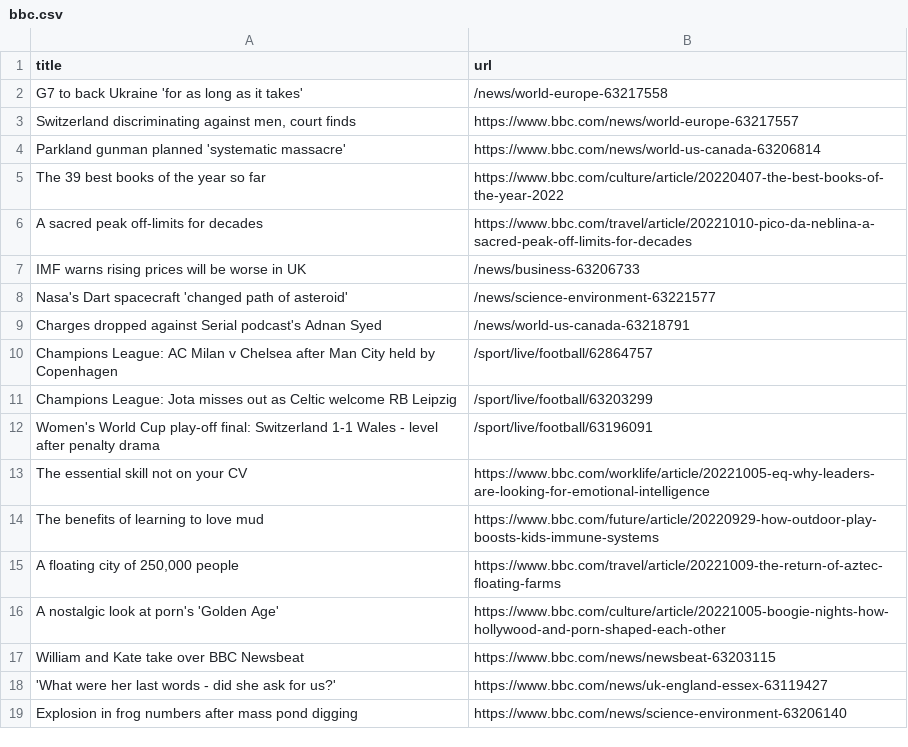
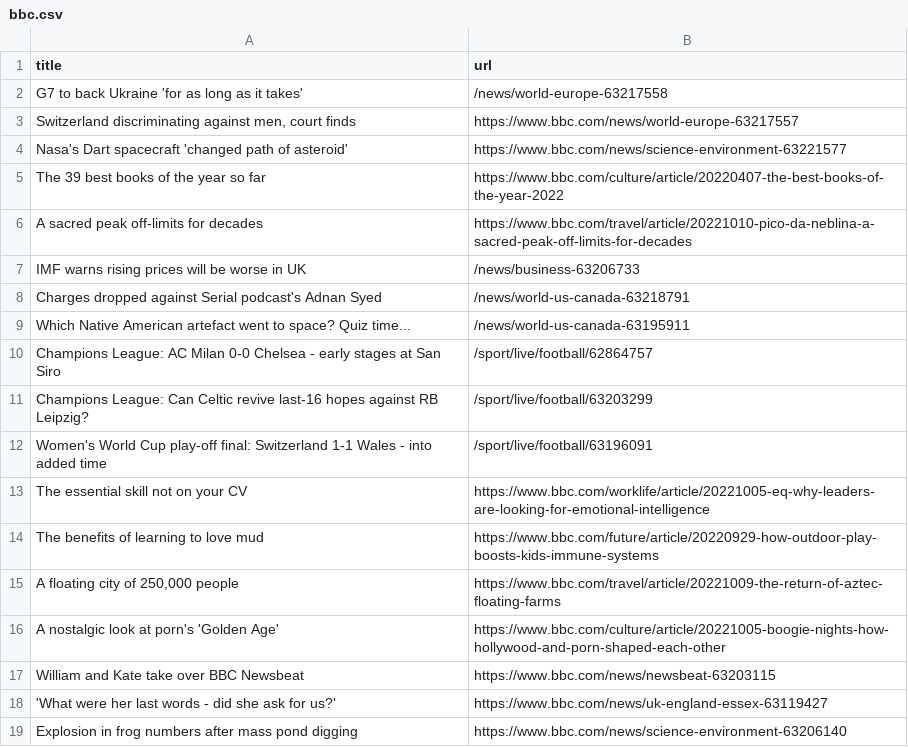
Before and after one commit to AyukaAK/automatic-scraper-bbc, a CSV file: bbc.csv, drawn as a sheet; only a part is shown.

```diff
--- a/bbc.csv
+++ b/bbc.csv
@@ -3,3 +3,3 @@ G7 to back Ukraine 'for as long as it takes',/news/world-europe-63217558
 "Switzerland discriminating against men, court finds",https://www.bbc.com/news/world-europe-63217557
-Parkland gunman planned 'systematic massacre',https://www.bbc.com/news/world-us-canada-63206814
+Nasa's Dart spacecraft 'changed path of asteroid',https://www.bbc.com/news/science-environment-63221577
 The 39 best books of the year so far,https://www.bbc.com/culture/article/20220407-the-best-books-of-the-year-2022
@@ -7,7 +7,7 @@ A sacred peak off-limits for decades,https://www.bbc.com/travel/article/20221010
 IMF warns rising prices will be worse in UK,/news/business-63206733
-Nasa's Dart spacecraft 'changed path of asteroid',/news/science-environment-63221577
 Charges dropped against Serial podcast's Adnan Syed,/news/world-us-canada-63218791
-Champions League: AC Milan v Chelsea after Man City held by Copenhagen,/sport/live/football/62864757
-Champions League: Jota misses out as Celtic welcome RB Leipzig,/sport/live/football/63203299
-Women's World Cup play-off final: Switzerland 1-1 Wales - level after penalty drama,/sport/live/football/63196091
+Which Native American artefact went to space? Quiz time...,/news/world-us-canada-63195911
+Champions League: AC Milan 0-0 Chelsea - early stages at San Siro,/sport/live/football/62864757
+Champions League: Can Celtic revive last-16 hopes against RB Leipzig?,/sport/live/football/63203299
+Women's World Cup play-off final: Switzerland 1-1 Wales - into added time,/sport/live/football/63196091
 The essential skill not on your CV,https://www.bbc.com/worklife/article/20221005-eq-why-leaders-are-looking-for-emotional-intelligence
```
